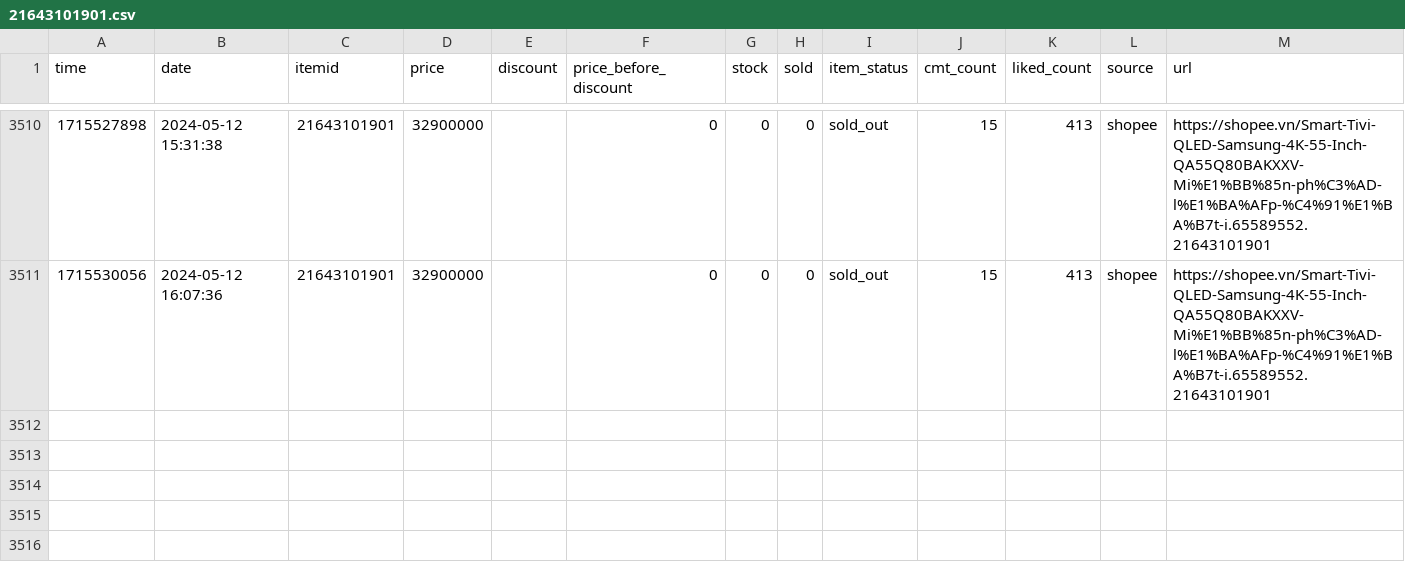
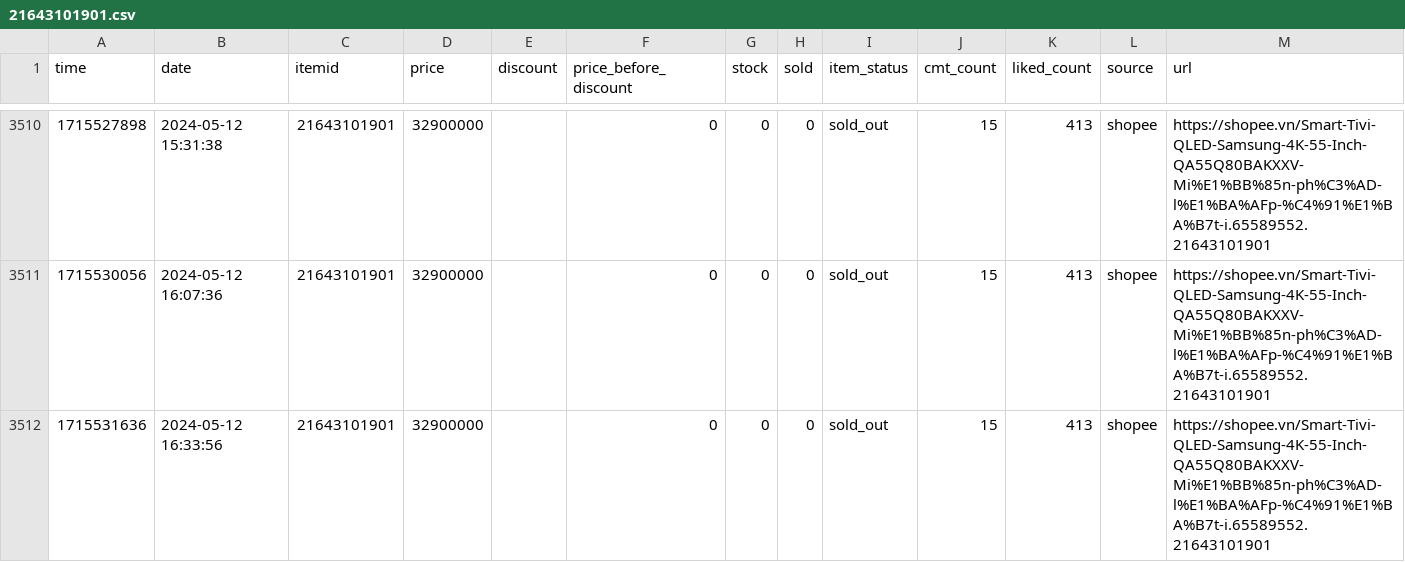
Before and after one commit to zaivi/cicd-tracking-shopee-price, a CSV file: data/history/21643101901.csv, drawn as a sheet; only a part is shown, gaps mark what is left out.

```diff
--- a/data/history/21643101901.csv
+++ b/data/history/21643101901.csv
@@ -3511 +3511,2 @@ time,date,itemid,price,discount,price_before_discount,stock,sold,item_status,cmt
 1715530056,2024-05-12 16:07:36,21643101901,32900000,,0,0,0,sold_out,15,413,shopee,https://shopee.vn/Smart-Tivi-QLED-Samsung-4K-55-Inch-QA55Q80BAKXXV-Mi%E1%BB%85n-ph%C3%AD-l%E1%BA%AFp-%C4%91%E1%BA%B7t-i.65589552.21643101901
+1715531636,2024-05-12 16:33:56,21643101901,32900000,,0,0,0,sold_out,15,413,shopee,https://shopee.vn/Smart-Tivi-QLED-Samsung-4K-55-Inch-QA55Q80BAKXXV-Mi%E1%BB%85n-ph%C3%AD-l%E1%BA%AFp-%C4%91%E1%BA%B7t-i.65589552.21643101901
```
Also changed, not shown: data/history/12542067258.csv, data/history/18849883953.csv, 17 other files.
